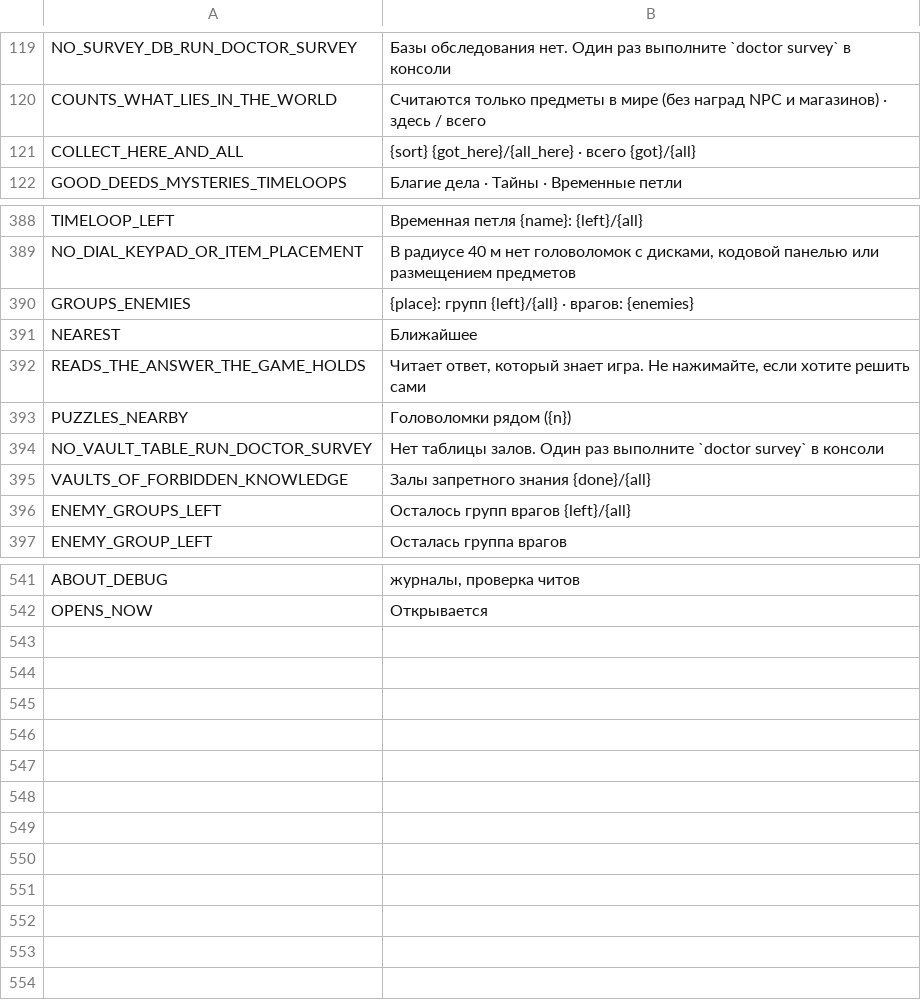
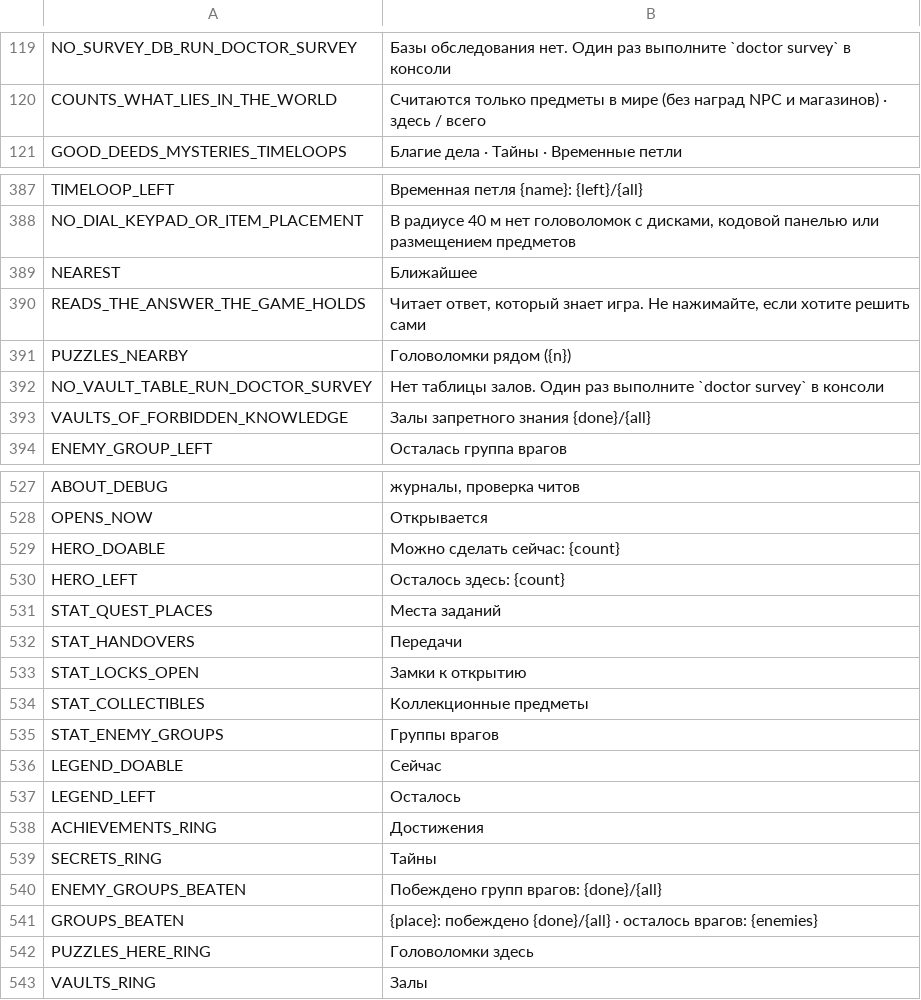
Before and after one commit to myso-kr/hell-is-us-mod, a TSV file: assets/i18n/ru.tsv, drawn as a sheet; only a part is shown, gaps mark what is left out; removed rows and columns are numbered as before the commit, all else as after; the diff covers the shown part only; the diff names each change by its address in the sheet, - before the commit and + after, or states it on an @@ line.

```diff
--- a/assets/i18n/ru.tsv
+++ b/assets/i18n/ru.tsv
-row 121: COLLECT_HERE_AND_ALL | {sort} {got_here}/{all_here} · всего {got}/{all}
-row 390: GROUPS_ENEMIES | {place}: групп {left}/{all} · врагов: {enemies}
-row 396: ENEMY_GROUPS_LEFT | Осталось групп врагов {left}/{all}
+row 529: HERO_DOABLE | Можно сделать сейчас: {count}
+row 530: HERO_LEFT | Осталось здесь: {count}
+row 531: STAT_QUEST_PLACES | Места заданий
+row 532: STAT_HANDOVERS | Передачи
+row 533: STAT_LOCKS_OPEN | Замки к открытию
+row 534: STAT_COLLECTIBLES | Коллекционные предметы
+row 535: STAT_ENEMY_GROUPS | Группы врагов
+row 536: LEGEND_DOABLE | Сейчас
+row 537: LEGEND_LEFT | Осталось
+row 538: ACHIEVEMENTS_RING | Достижения
+row 539: SECRETS_RING | Тайны
+row 540: ENEMY_GROUPS_BEATEN | Побеждено групп врагов: {done}/{all}
+row 541: GROUPS_BEATEN | {place}: побеждено {done}/{all} · осталось врагов: {enemies}
+row 542: PUZZLES_HERE_RING | Головоломки здесь
+row 543: VAULTS_RING | Залы
```
Also changed, not shown: 11 removed rows elsewhere in this file, assets/i18n/de.tsv, assets/i18n/fr.tsv, 26 other files.
